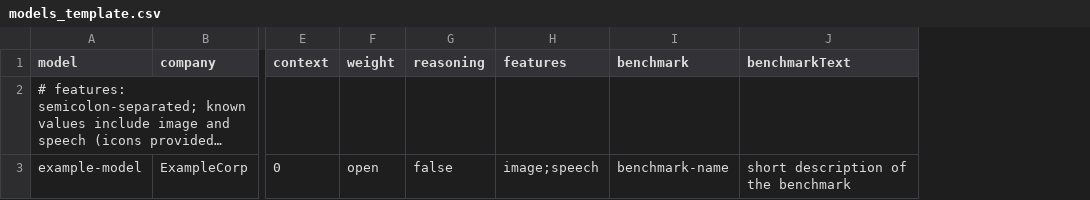
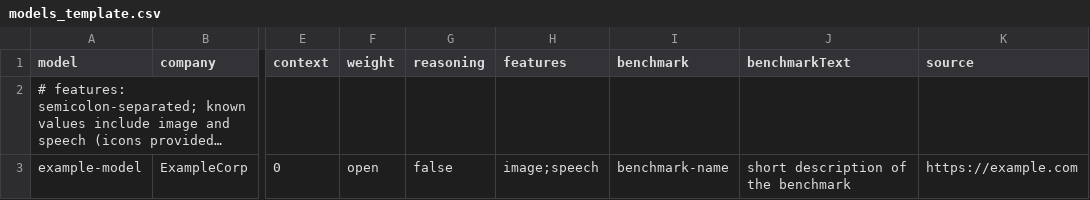
Before and after one commit to hholk/sandbox, a CSV file: data/models_template.csv, drawn as a sheet; only a part is shown, gaps mark what is left out; long unchanged cells end in …; the diff names each change by its address in the sheet, - before the commit and + after, or states it on an @@ line.

```diff
--- a/data/models_template.csv
+++ b/data/models_template.csv
+column K (source), row 3: https://example.com
```
Also changed, not shown: data/models.csv, 5 other files.
